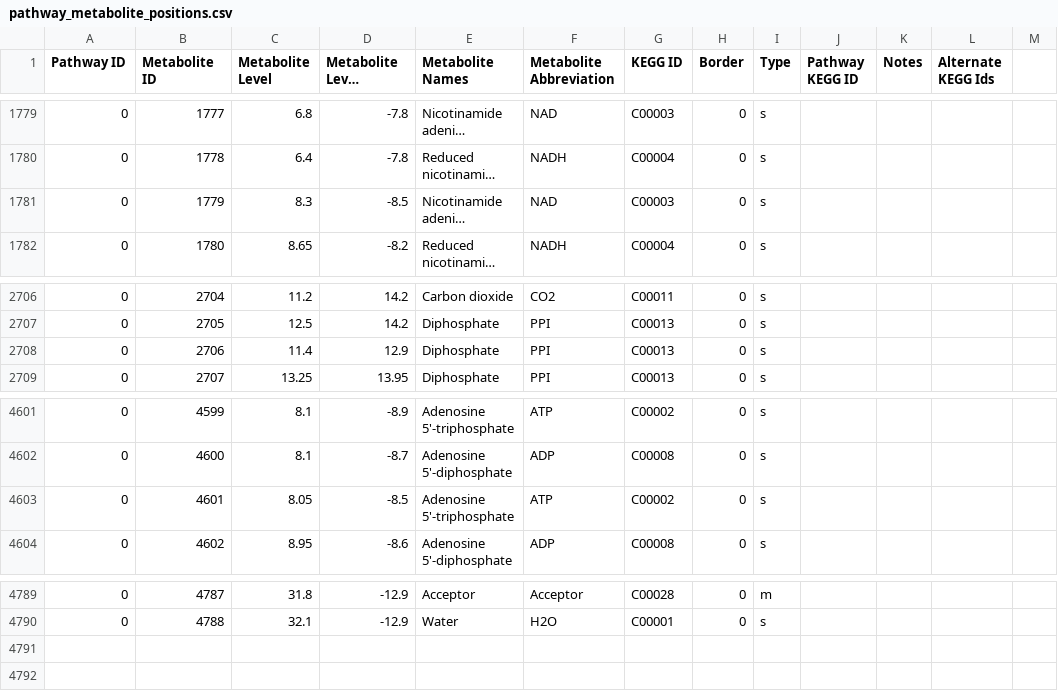
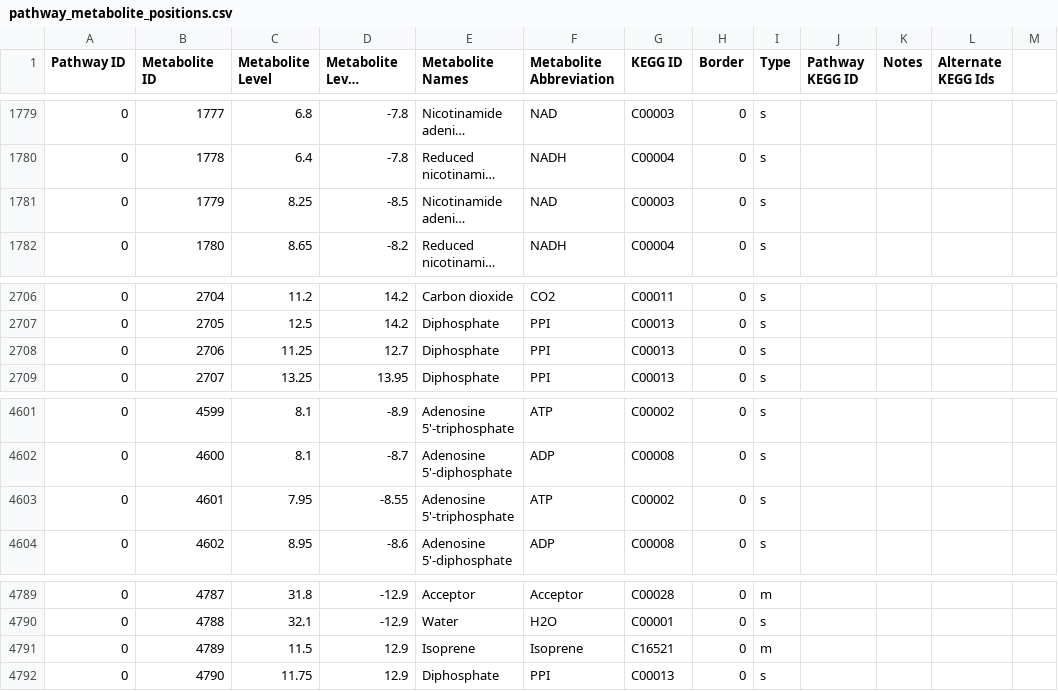
Before and after one commit to desmondlun/MOST, a CSV file: etc/visualization/pathway_metabolite_positions.csv, drawn as a sheet; only a part is shown, gaps mark what is left out; long unchanged cells end in …; the diff names each change by its address in the sheet, - before the commit and + after, or states it on an @@ line.

```diff
--- a/etc/visualization/pathway_metabolite_positions.csv
+++ b/etc/visualization/pathway_metabolite_positions.csv
-C1781 (Metabolite Level): 8.3
+C1781 (Metabolite Level): 8.25
-C2708 (Metabolite Level): 11.4
+C2708 (Metabolite Level): 11.25
-D2708 (Metabolite Level Position): 12.9
+D2708 (Metabolite Level Position): 12.7
-C4603 (Metabolite Level): 8.05
+C4603 (Metabolite Level): 7.95
-D4603 (Metabolite Level Position): -8.5
+D4603 (Metabolite Level Position): -8.55
+row 4791: 0 | 4789 | 11.5 | 12.9 | Isoprene | Isoprene | C16521 | 0 | m
+row 4792: 0 | 4790 | 11.75 | 12.9 | Diphosphate | PPI | C00013 | 0 | s
```
Also changed, not shown: etc/visualization/pathways_reaction_positions.csv.
